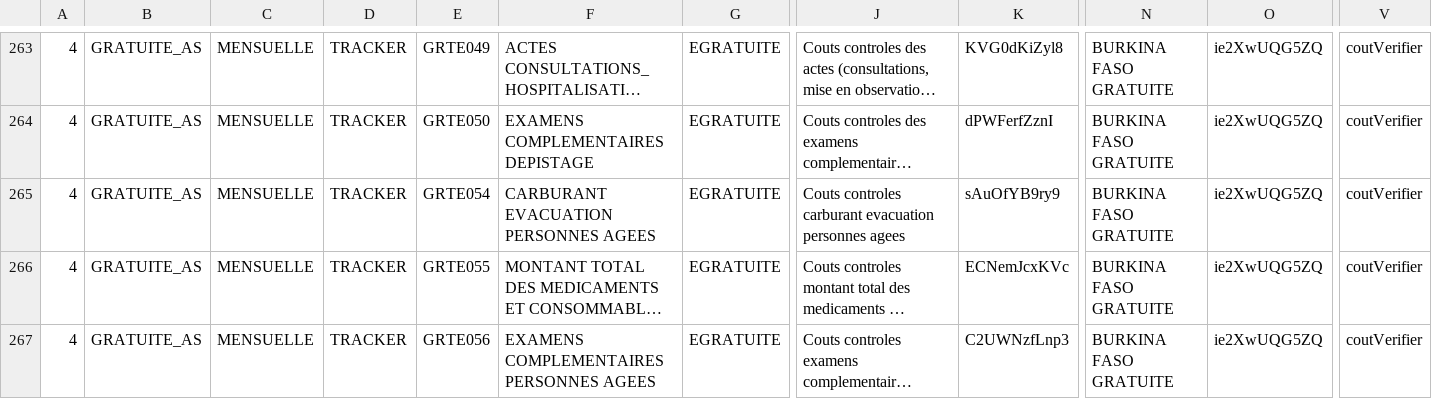
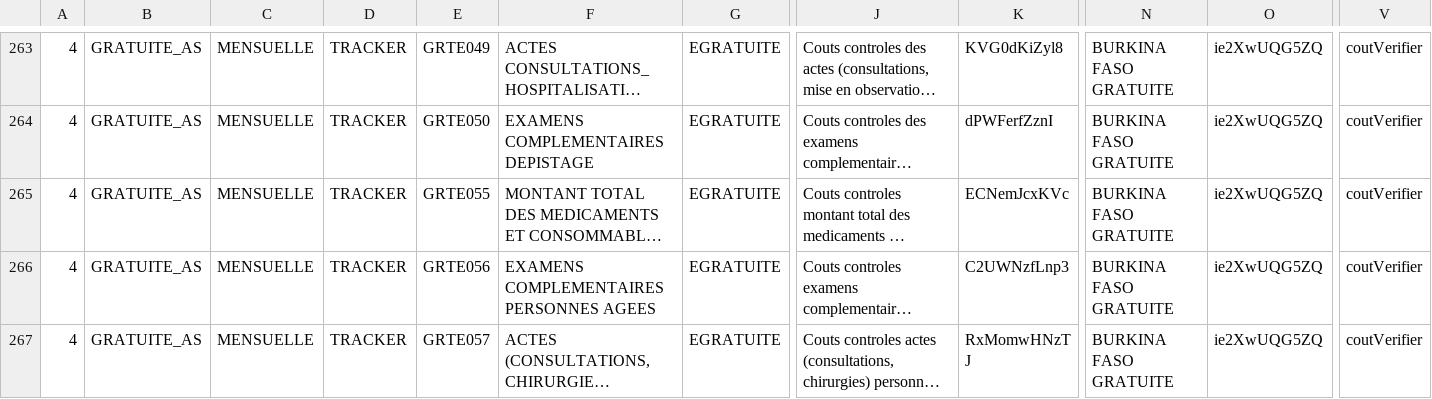
Before and after one commit to cyrillekouassi/ZatoFile, a CSV file: GRATUITE_AS.csv, drawn as a sheet; only a part is shown, gaps mark what is left out; the shorter side is filled out with more unchanged rows; long unchanged cells end in …; rows hold the shown columns only; the diff names each change by its address in the sheet, - before the commit and + after, or states it on an @@ line.

Commit message:
Add files via upload

```diff
--- a/GRATUITE_AS.csv
+++ b/GRATUITE_AS.csv
-row 265: 4 | GRATUITE_AS | MENSUELLE | TRACKER | GRTE054 | CARBURANT EVACUATION PERSONNES AGEES | EGRATUITE | Couts controles carburant evacuation personnes agees | sAuOfYB9ry9 | BURKINA FASO GRATUITE | ie2XwUQG5ZQ | coutVerifier
```
